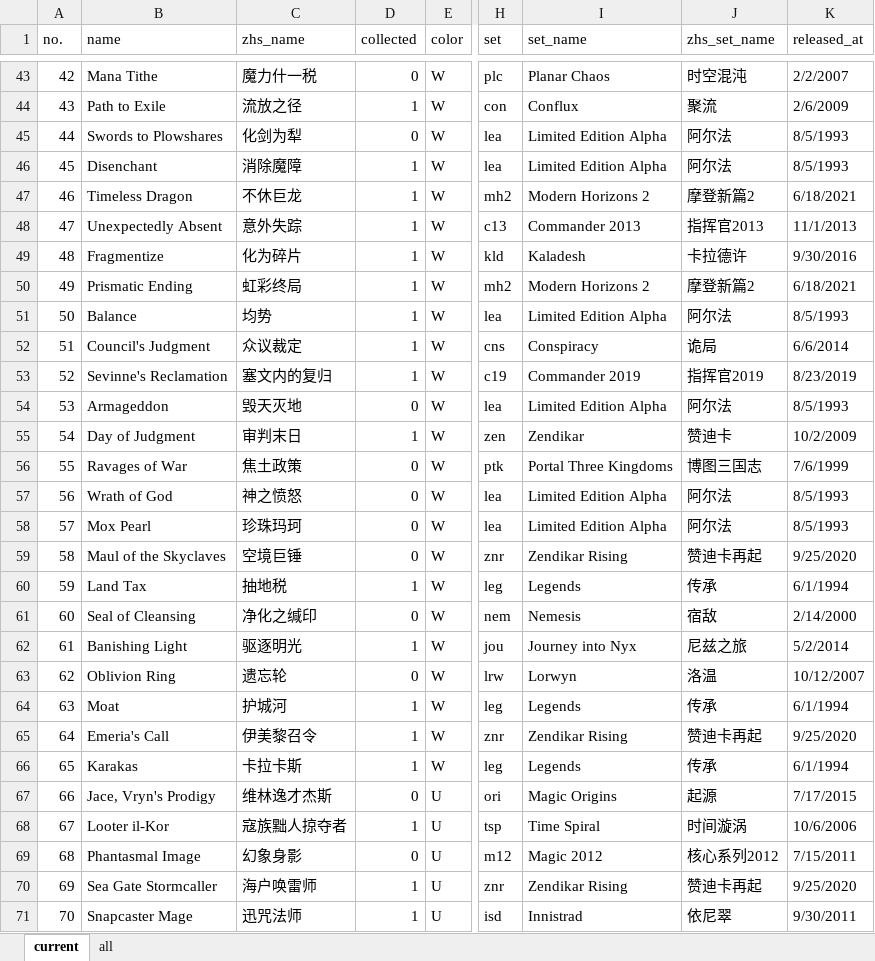
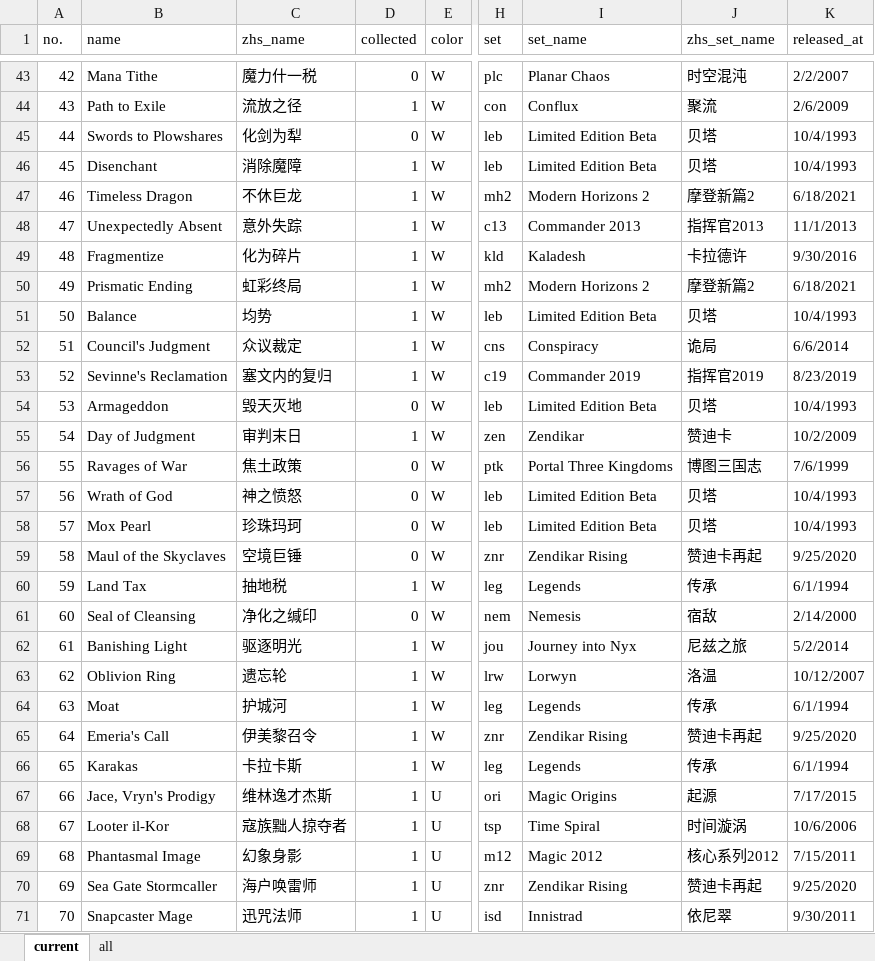
Before and after one commit to RuohengLiu/MTG-CUBE, an Excel workbook: cube_cards.xlsx, sheet current, drawn as a sheet; only a part is shown, gaps mark what is left out; values as stored, in another font and other column widths than the file's, no cell formats; the diff covers the shown part only; the diff names each change by its address in the sheet, - before the commit and + after, or states it on an @@ line.

Commit message:
Update cube_cards.xlsx

```diff
--- a/cube_cards.xlsx (sheet current)
+++ b/cube_cards.xlsx (sheet current)
-H45:H46 (set): lea
+H45:H46 (set): leb
-I45:I46 (set_name): Limited Edition Alpha
+I45:I46 (set_name): Limited Edition Beta
-J45:J46 (zhs_set_name): 阿尔法
+J45:J46 (zhs_set_name): 贝塔
-K45:K46 (released_at): 8/5/1993
+K45:K46 (released_at): 10/4/1993
-H51 (set): lea
+H51 (set): leb
-I51 (set_name): Limited Edition Alpha
+I51 (set_name): Limited Edition Beta
-J51 (zhs_set_name): 阿尔法
+J51 (zhs_set_name): 贝塔
-K51 (released_at): 8/5/1993
+K51 (released_at): 10/4/1993
-H54 (set): lea
+H54 (set): leb
-I54 (set_name): Limited Edition Alpha
+I54 (set_name): Limited Edition Beta
-J54 (zhs_set_name): 阿尔法
+J54 (zhs_set_name): 贝塔
-K54 (released_at): 8/5/1993
+K54 (released_at): 10/4/1993
-H57:H58 (set): lea
+H57:H58 (set): leb
-I57:I58 (set_name): Limited Edition Alpha
+I57:I58 (set_name): Limited Edition Beta
-J57:J58 (zhs_set_name): 阿尔法
+J57:J58 (zhs_set_name): 贝塔
-K57:K58 (released_at): 8/5/1993
+K57:K58 (released_at): 10/4/1993
-D63 (collected): 0
+D63 (collected): 1
-D67 (collected): 0
+D67 (collected): 1
-D69 (collected): 0
+D69 (collected): 1
```
Also changed, not shown: 157 edited cells elsewhere in this sheet, sheet all, cell formats.
